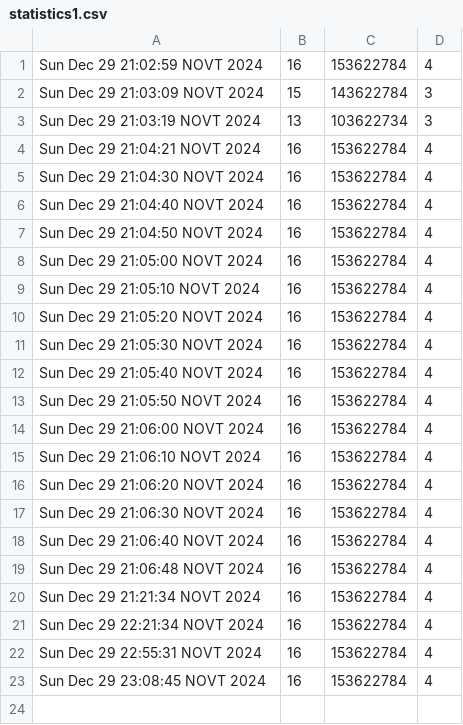
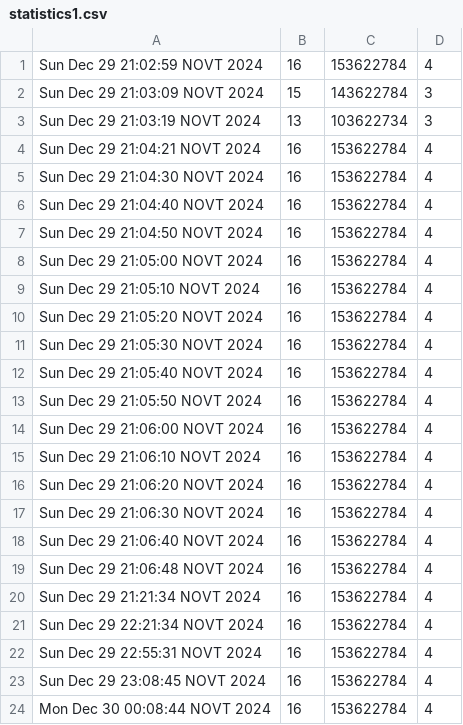
Before and after one commit to tankoman228/cubes_and_mods, a CSV file: admin/statistics1.csv, drawn as a sheet; the diff names each change by its address in the sheet, - before the commit and + after, or states it on an @@ line.

```diff
--- a/admin/statistics1.csv
+++ b/admin/statistics1.csv
+row 24: Mon Dec 30 00:08:44 NOVT 2024 | 16 | 153622784 | 4
```
Also changed, not shown: admin/statistics2.csv, admin/statistics5.csv, 1 other file.
